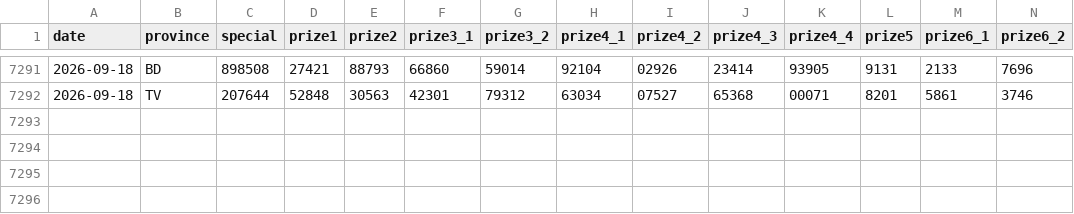
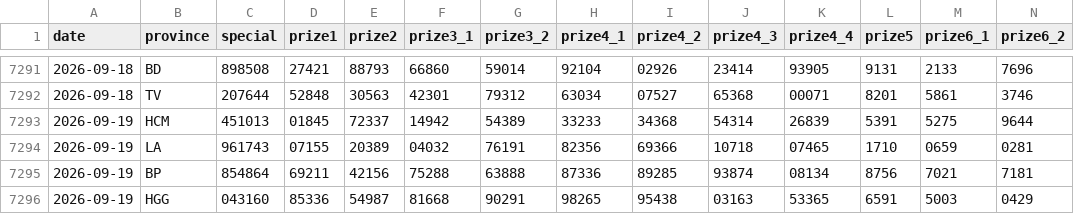
Before and after one commit to t-k-minh/XSMienNam-Analysis, a CSV file: data/xsmn.csv, drawn as a sheet; only a part is shown, gaps mark what is left out; rows hold the shown columns only; the diff names each change by its address in the sheet, - before the commit and + after, or states it on an @@ line.

```diff
--- a/data/xsmn.csv
+++ b/data/xsmn.csv
+row 7293: 2026-09-19 | HCM | 451013 | 01845 | 72337 | 14942 | 54389 | 33233 | 34368 | 54314 | 26839 | 5391 | 5275 | 9644
+row 7294: 2026-09-19 | LA | 961743 | 07155 | 20389 | 04032 | 76191 | 82356 | 69366 | 10718 | 07465 | 1710 | 0659 | 0281
+row 7295: 2026-09-19 | BP | 854864 | 69211 | 42156 | 75288 | 63888 | 87336 | 89285 | 93874 | 08134 | 8756 | 7021 | 7181
+row 7296: 2026-09-19 | HGG | 043160 | 85336 | 54987 | 81668 | 90291 | 98265 | 95438 | 03163 | 53365 | 6591 | 5003 | 0429
```
Also changed, not shown: 5 other files.
